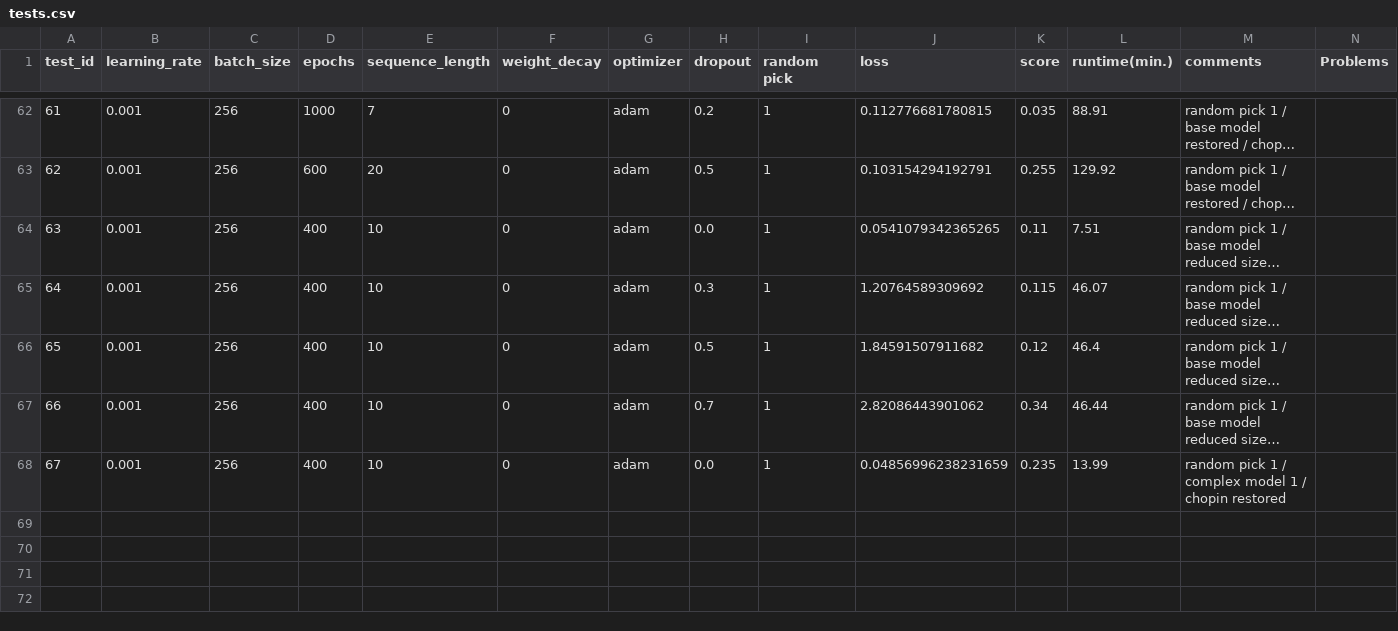
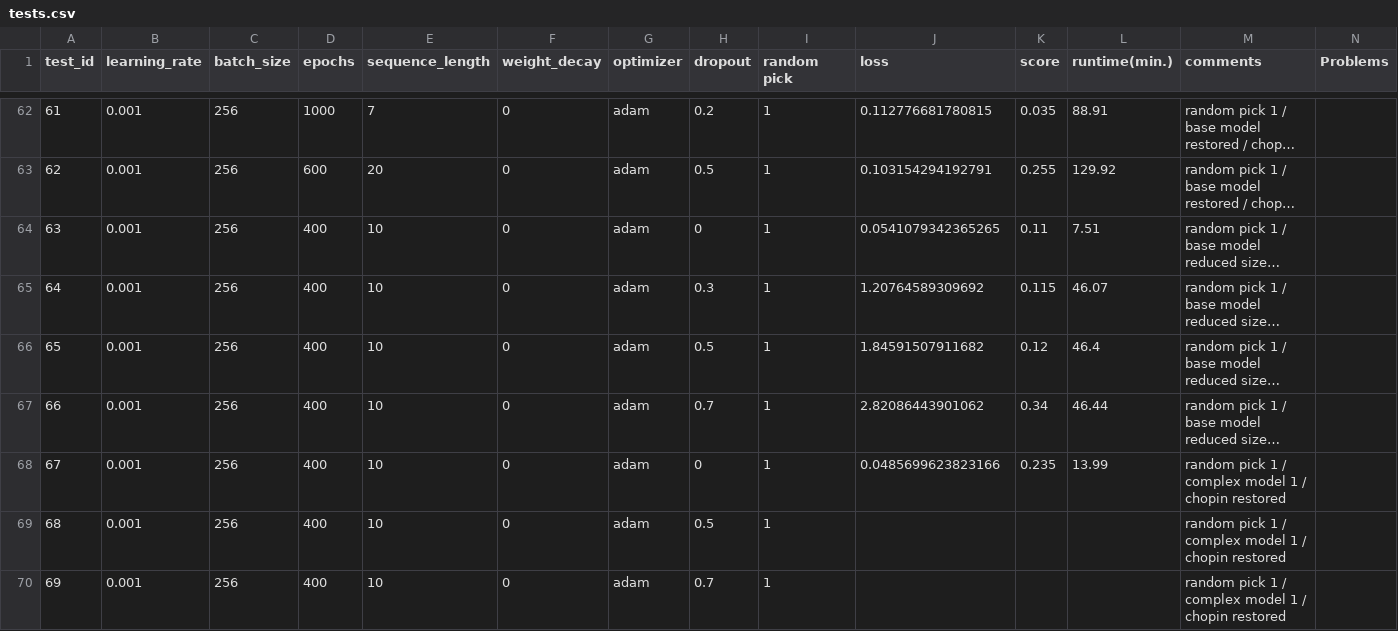
Before and after one commit to Xritsos/Music_gen, a CSV file: tests.csv, drawn as a sheet; only a part is shown, gaps mark what is left out; long unchanged cells end in …; the diff covers the shown part only; the diff names each change by its address in the sheet, - before the commit and + after, or states it on an @@ line.

```diff
--- a/tests.csv
+++ b/tests.csv
-H64 (dropout): 0.0
+H64 (dropout): 0
-H68 (dropout): 0.0
+H68 (dropout): 0
-J68 (loss): 0.04856996238231659
+J68 (loss): 0.0485699623823166
+row 69: 68 | 0.001 | 256 | 400 | 10 | 0 | adam | 0.5 | 1 |  |  |  | random pick 1 / complex model 1 / chopin restored
+row 70: 69 | 0.001 | 256 | 400 | 10 | 0 | adam | 0.7 | 1 |  |  |  | random pick 1 / complex model 1 / chopin restored
```
Also changed, not shown: 21 edited cells elsewhere in this file, 1 other file.
